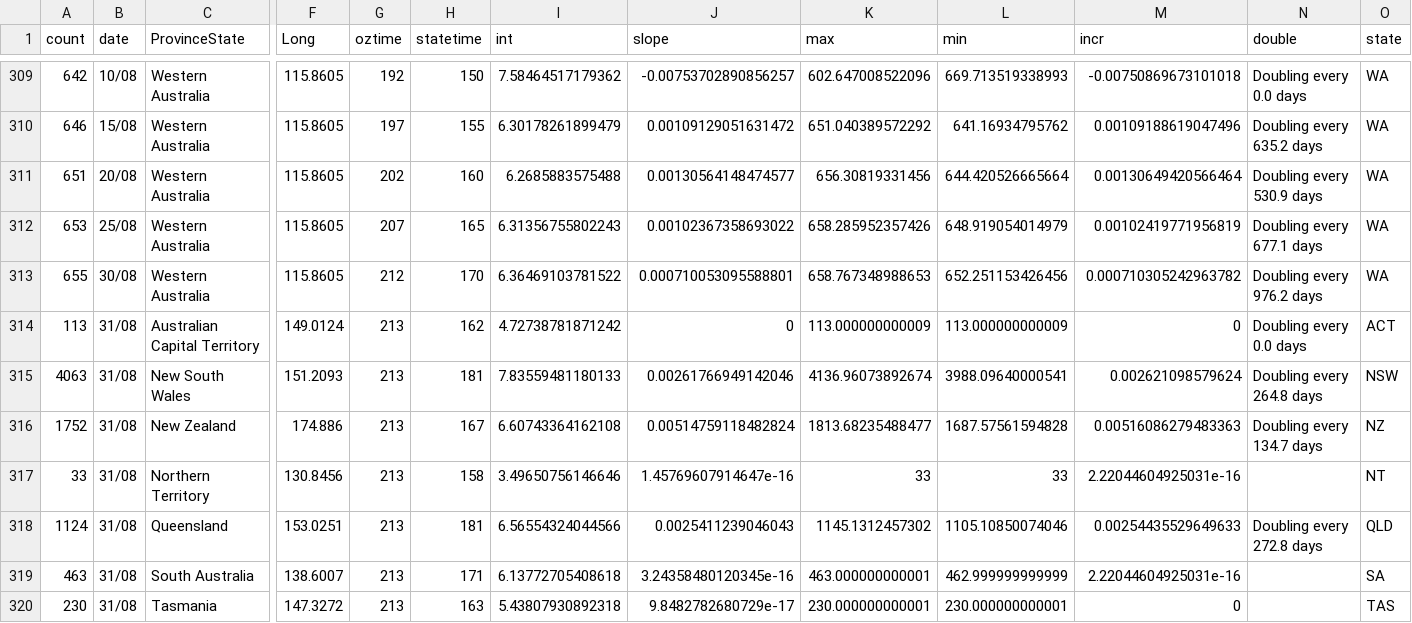
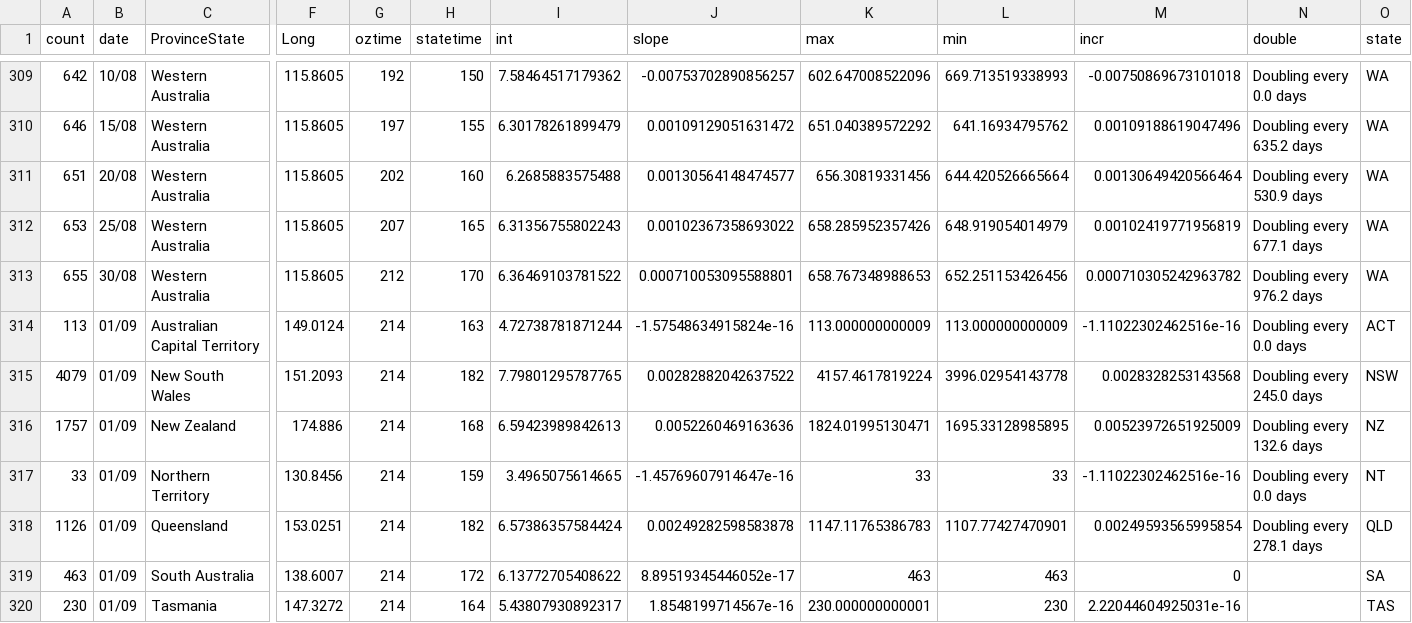
Before and after one commit to TimothyStaples/oz_covid_trajectory, a CSV file: oz_model_point.csv, drawn as a sheet; only a part is shown, gaps mark what is left out; removed rows and columns are numbered as before the commit, all else as after; rows hold the shown columns only; the diff covers the shown part only; the diff names each change by its address in the sheet, - before the commit and + after, or states it on an @@ line.

```diff
--- a/oz_model_point.csv
+++ b/oz_model_point.csv
-B314 (date): 31/08
+B314 (date): 01/09
-G314 (oztime): 213
+G314 (oztime): 214
-H314 (statetime): 162
+H314 (statetime): 163
-I314 (int): 4.72738781871242
+I314 (int): 4.72738781871244
-J314 (slope): 0
+J314 (slope): -1.57548634915824e-16
-M314 (incr): 0
+M314 (incr): -1.11022302462516e-16
-row 315: 4063 | 31/08 | New South Wales | 151.2093 | 213 | 181 | 7.83559481180133 | 0.00261766949142046 | 4136.96073892674 | 3988.09640000541 | 0.002621098579624 | Doubling every 264.8 days | NSW
-row 316: 1752 | 31/08 | New Zealand | 174.886 | 213 | 167 | 6.60743364162108 | 0.00514759118482824 | 1813.68235488477 | 1687.57561594828 | 0.00516086279483363 | Doubling every 134.7 days | NZ
+row 315: 4079 | 01/09 | New South Wales | 151.2093 | 214 | 182 | 7.79801295787765 | 0.00282882042637522 | 4157.4617819224 | 3996.02954143778 | 0.0028328253143568 | Doubling every 245.0 days | NSW
+row 316: 1757 | 01/09 | New Zealand | 174.886 | 214 | 168 | 6.59423989842613 | 0.0052260469163636 | 1824.01995130471 | 1695.33128985895 | 0.00523972651925009 | Doubling every 132.6 days | NZ
-B317 (date): 31/08
+B317 (date): 01/09
-G317 (oztime): 213
+G317 (oztime): 214
-H317 (statetime): 158
+H317 (statetime): 159
-I317 (int): 3.49650756146646
+I317 (int): 3.4965075614665
-J317 (slope): 1.45769607914647e-16
+J317 (slope): -1.45769607914647e-16
-M317 (incr): 2.22044604925031e-16
+M317 (incr): -1.11022302462516e-16
-N317 (double): (empty)
+N317 (double): Doubling every 0.0 days
-row 318: 1124 | 31/08 | Queensland | 153.0251 | 213 | 181 | 6.56554324044566 | 0.0025411239046043 | 1145.1312457302 | 1105.10850074046 | 0.00254435529649633 | Doubling every 272.8 days | QLD
+row 318: 1126 | 01/09 | Queensland | 153.0251 | 214 | 182 | 6.57386357584424 | 0.00249282598583878 | 1147.11765386783 | 1107.77427470901 | 0.00249593565995854 | Doubling every 278.1 days | QLD
-B319:B320 (date): 31/08
+B319:B320 (date): 01/09
-G319:G320 (oztime): 213
+G319:G320 (oztime): 214
-H319 (statetime): 171
+H319 (statetime): 172
-I319 (int): 6.13772705408618
+I319 (int): 6.13772705408622
-J319 (slope): 3.24358480120345e-16
+J319 (slope): 8.89519345446052e-17
-K319 (max): 463.000000000001
+K319 (max): 463
-L319 (min): 462.999999999999
+L319 (min): 463
-M319 (incr): 2.22044604925031e-16
+M319 (incr): 0
-H320 (statetime): 163
+H320 (statetime): 164
-I320 (int): 5.43807930892318
+I320 (int): 5.43807930892317
-J320 (slope): 9.8482782680729e-17
+J320 (slope): 1.8548199714567e-16
-L320 (min): 230.000000000001
+L320 (min): 230
-M320 (incr): 0
+M320 (incr): 2.22044604925031e-16
```
Also changed, not shown: 1 added row, 1 removed row and 8 edited cells elsewhere in this file, oz_model.csv, oz_slope.csv.
